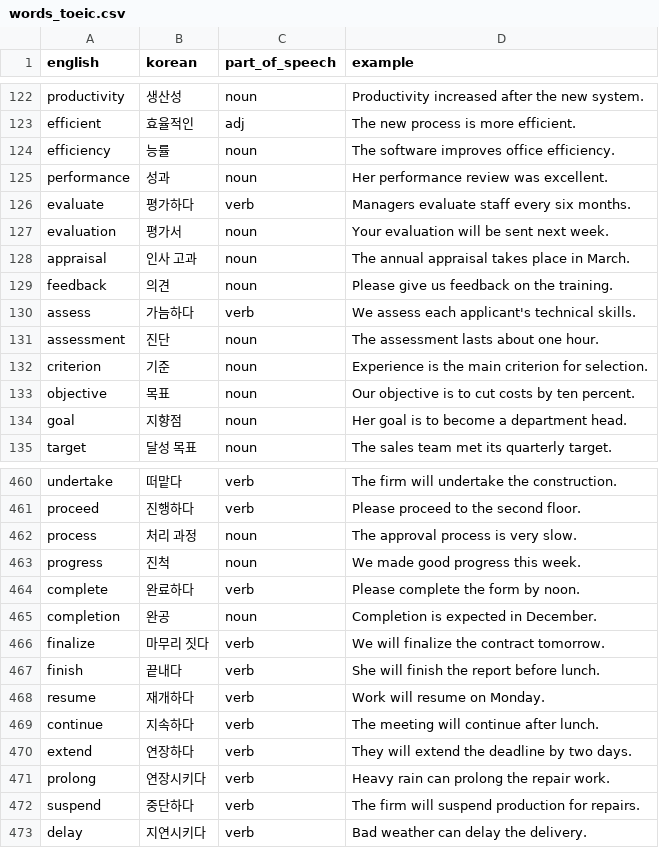
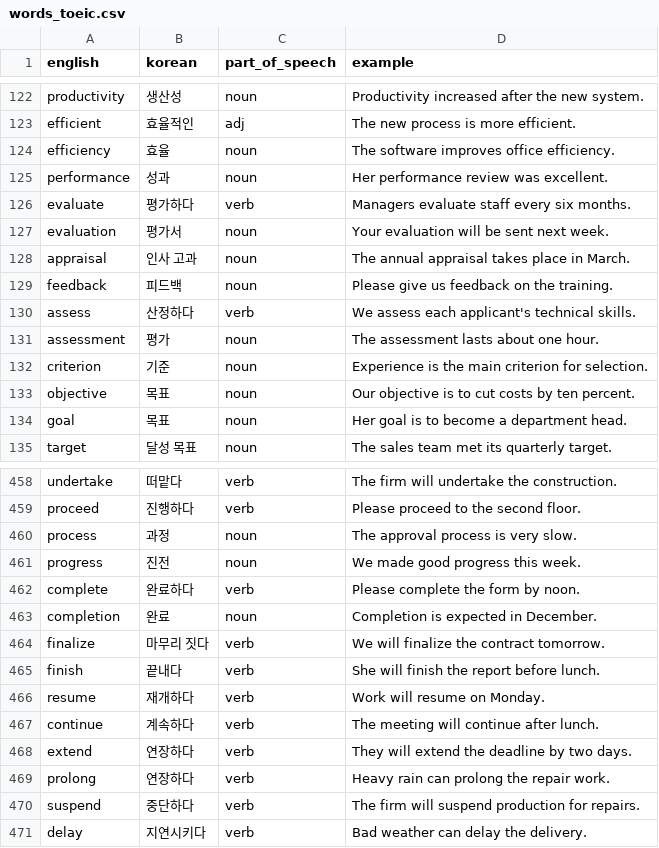
Before and after one commit to asg950905-gif/smart-voca, a CSV file: ai-agent/scripts/words_toeic.csv, drawn as a sheet; only a part is shown, gaps mark what is left out; the diff covers the shown part only.

```diff
--- a/ai-agent/scripts/words_toeic.csv
+++ b/ai-agent/scripts/words_toeic.csv
@@ -123,3 +123,3 @@ productivity,생산성,noun,Productivity increased after the new system.
 efficient,효율적인,adj,The new process is more efficient.
-efficiency,능률,noun,The software improves office efficiency.
+efficiency,효율,noun,The software improves office efficiency.
 performance,성과,noun,Her performance review was excellent.
@@ -128,8 +128,8 @@ evaluation,평가서,noun,Your evaluation will be sent next week.
 appraisal,인사 고과,noun,The annual appraisal takes place in March.
-feedback,의견,noun,Please give us feedback on the training.
-assess,가늠하다,verb,We assess each applicant's technical skills.
-assessment,진단,noun,The assessment lasts about one hour.
+feedback,피드백,noun,Please give us feedback on the training.
+assess,산정하다,verb,We assess each applicant's technical skills.
+assessment,평가,noun,The assessment lasts about one hour.
 criterion,기준,noun,Experience is the main criterion for selection.
 objective,목표,noun,Our objective is to cut costs by ten percent.
-goal,지향점,noun,Her goal is to become a department head.
+goal,목표,noun,Her goal is to become a department head.
 target,달성 목표,noun,The sales team met its quarterly target.
@@ -461,6 +459,6 @@ undertake,떠맡다,verb,The firm will undertake the construction.
 proceed,진행하다,verb,Please proceed to the second floor.
-process,처리 과정,noun,The approval process is very slow.
-progress,진척,noun,We made good progress this week.
+process,과정,noun,The approval process is very slow.
+progress,진전,noun,We made good progress this week.
 complete,완료하다,verb,Please complete the form by noon.
-completion,완공,noun,Completion is expected in December.
+completion,완료,noun,Completion is expected in December.
 finalize,마무리 짓다,verb,We will finalize the contract tomorrow.
@@ -468,5 +466,5 @@ finish,끝내다,verb,She will finish the report before lunch.
 resume,재개하다,verb,Work will resume on Monday.
-continue,지속하다,verb,The meeting will continue after lunch.
+continue,계속하다,verb,The meeting will continue after lunch.
 extend,연장하다,verb,They will extend the deadline by two days.
-prolong,연장시키다,verb,Heavy rain can prolong the repair work.
+prolong,연장하다,verb,Heavy rain can prolong the repair work.
 suspend,중단하다,verb,The firm will suspend production for repairs.
```
Also changed, not shown: 10 removed rows and 150 edited cells elsewhere in this file, 4 other files.
